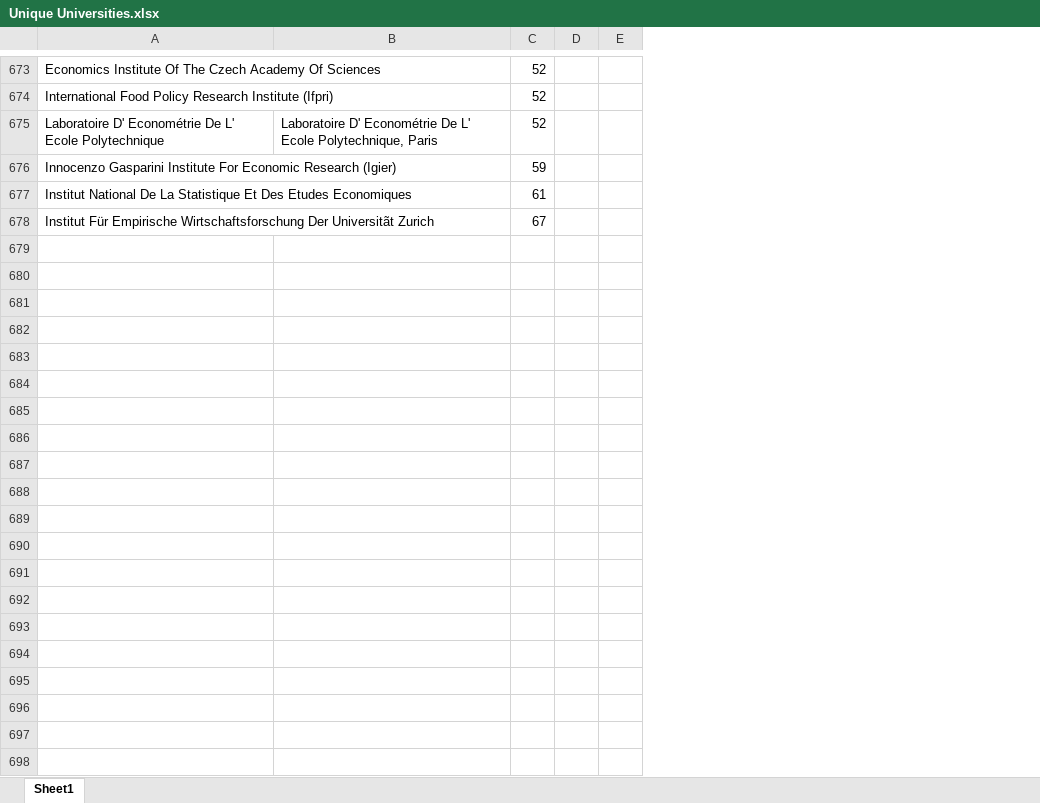
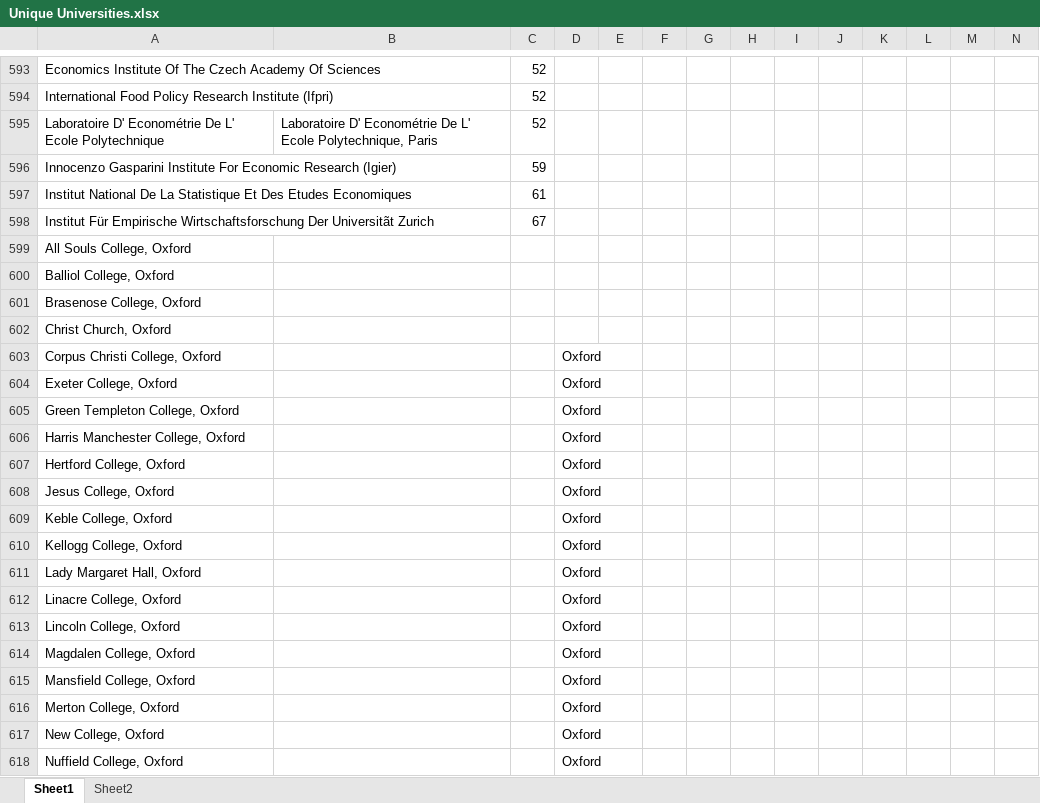
Before and after one commit to Matt970204/Affiliations_V2, an Excel workbook: 2_Extracting affilitations/2_Fuzzy matching/University list/Unique Universities.xlsx, sheet Sheet1, drawn as a sheet; only a part is shown, gaps mark what is left out; values as stored, in another font and other column widths than the file's, no borders; conditional formats not drawn; the diff covers the shown part only; the diff names each change by its address in the sheet, - before the commit and + after, or states it on an @@ line.

```diff
--- a/2_Extracting affilitations/2_Fuzzy matching/University list/Unique Universities.xlsx (sheet Sheet1)
+++ b/2_Extracting affilitations/2_Fuzzy matching/University list/Unique Universities.xlsx (sheet Sheet1)
+sheet tab: Sheet2
+column F, empty
+column G, empty
+column H, empty
+column I, empty
+column J, empty
+column K, empty
+column L, empty
+column M, empty
+column N, empty
+row 599: All Souls College, Oxford
+row 600: Balliol College, Oxford
+row 601: Brasenose College, Oxford
+row 602: Christ Church, Oxford
+row 603: Corpus Christi College, Oxford |  |  | Oxford
+row 604: Exeter College, Oxford |  |  | Oxford
+row 605: Green Templeton College, Oxford |  |  | Oxford
+row 606: Harris Manchester College, Oxford |  |  | Oxford
+row 607: Hertford College, Oxford |  |  | Oxford
+row 608: Jesus College, Oxford |  |  | Oxford
+row 609: Keble College, Oxford |  |  | Oxford
+row 610: Kellogg College, Oxford |  |  | Oxford
+row 611: Lady Margaret Hall, Oxford |  |  | Oxford
+row 612: Linacre College, Oxford |  |  | Oxford
+row 613: Lincoln College, Oxford |  |  | Oxford
+row 614: Magdalen College, Oxford |  |  | Oxford
+row 615: Mansfield College, Oxford |  |  | Oxford
+row 616: Merton College, Oxford |  |  | Oxford
+row 617: New College, Oxford |  |  | Oxford
+row 618: Nuffield College, Oxford |  |  | Oxford
```
Also changed, not shown: 144 added rows, 82 removed rows, 3 edited cells and cell formats elsewhere in this sheet, formulas that keep their value, 2_Extracting affilitations/2_Fuzzy matching/JPE/JPE_melted_master.xlsx, 2_Extracting affilitations/2_Fuzzy matching/JPE/Test files/JPE_melted_master_aff_count.xlsx, 6 other files.
